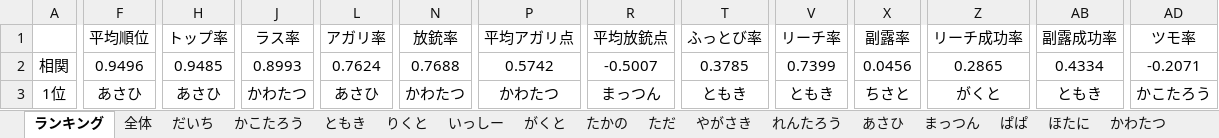
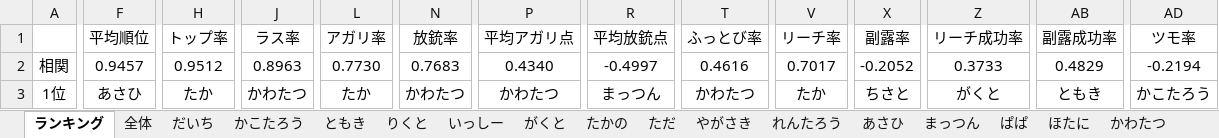
Before and after one commit to daicho/mahjong, an Excel workbook: 麻雀同好会All/成績All.xlsm, sheet ランキング, drawn as a sheet; only a part is shown, gaps mark what is left out; values as stored, in another font and other column widths than the file's, no borders; charts and pictures not drawn; the diff covers the shown part only; the diff names each change by its address in the sheet, - before the commit and + after, or states it on an @@ line.

```diff
--- a/麻雀同好会All/成績All.xlsm (sheet ランキング)
+++ b/麻雀同好会All/成績All.xlsm (sheet ランキング)
-F2: 0.9496
+F2: 0.9457
-H2: 0.9485
+H2: 0.9512
-J2: 0.8993
+J2: 0.8963
-L2: 0.7624
+L2: 0.7730
-N2: 0.7688
+N2: 0.7683
-P2: 0.5742
+P2: 0.4340
-R2: -0.5007
+R2: -0.4997
-T2: 0.3785
+T2: 0.4616
-V2: 0.7399
+V2: 0.7017
-X2: 0.0456
+X2: -0.2052
-Z2: 0.2865
+Z2: 0.3733
-AB2: 0.4334
+AB2: 0.4829
-AD2: -0.2071
+AD2: -0.2194
-H3: あさひ
+H3: たか
-L3: あさひ
+L3: たか
-T3: ともき
+T3: かわたつ
-V3: ともき
+V3: たか
```
Also changed, not shown: 3 added rows, 1 removed row and 341 edited cells elsewhere in this sheet, sheet 全体, sheet のり, sheet ともき, sheet だいち, sheet れんたろう, sheet まっつん, 12 more sheets, other sheet tabs, formulas that keep their value, charts or pictures, 51 other files.
